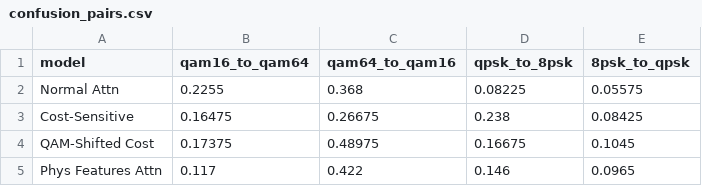
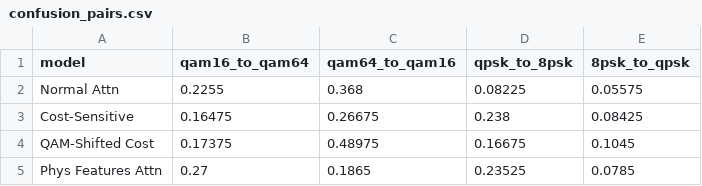
Before and after one commit to akshlabh/amr-5-class, a CSV file: experiments/comparison_all4/results/confusion_pairs.csv, drawn as a sheet.

```diff
--- a/experiments/comparison_all4/results/confusion_pairs.csv
+++ b/experiments/comparison_all4/results/confusion_pairs.csv
@@ -4,2 +4,2 @@ Cost-Sensitive,0.16475,0.26675,0.238,0.08425
 QAM-Shifted Cost,0.17375,0.48975,0.16675,0.1045
-Phys Features Attn,0.117,0.422,0.146,0.0965
+Phys Features Attn,0.27,0.1865,0.23525,0.0785
```
Also changed, not shown: experiments/5class_attention_phys/logs/training_log.csv, experiments/comparison_all4/results/all4_per_snr.csv, 37 other files.
